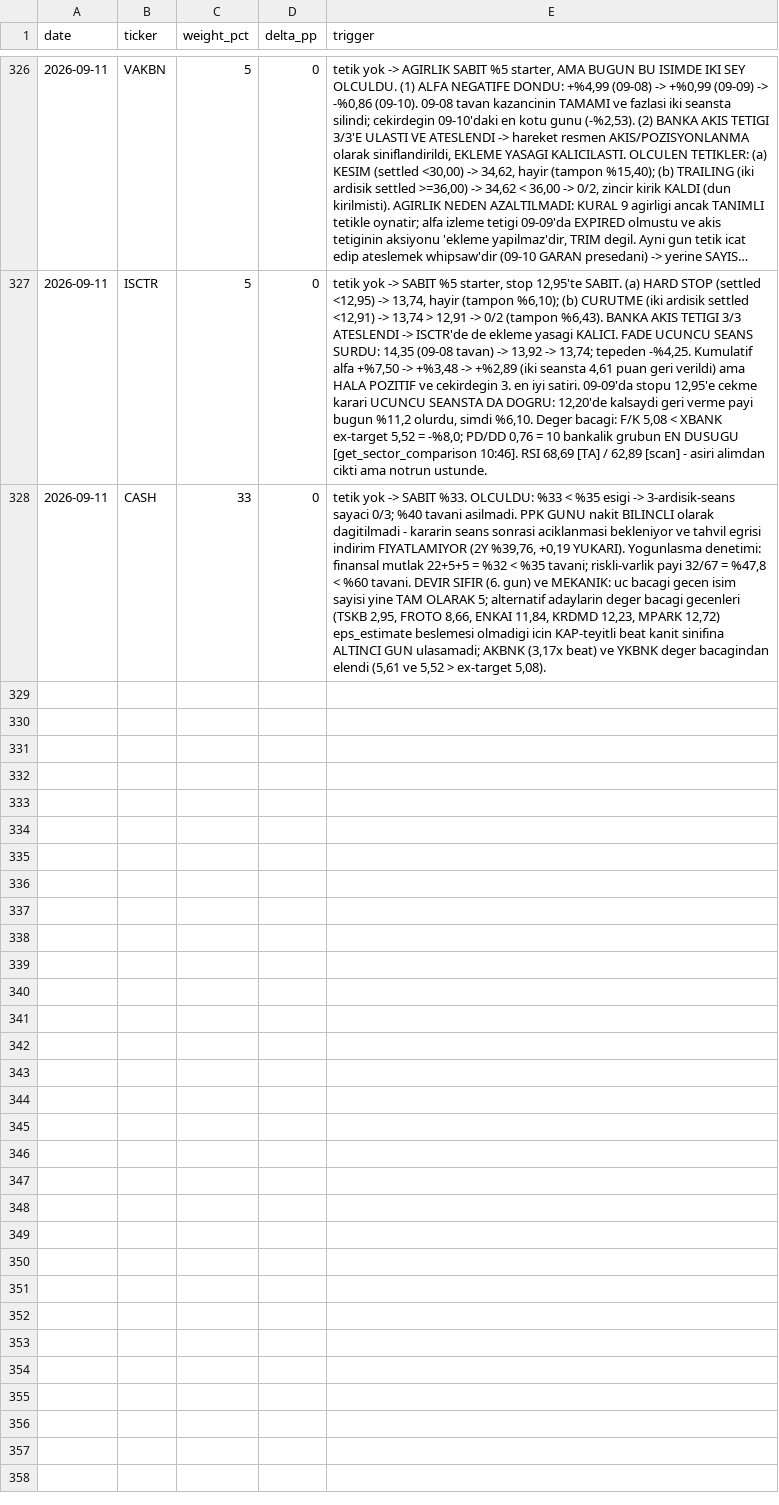
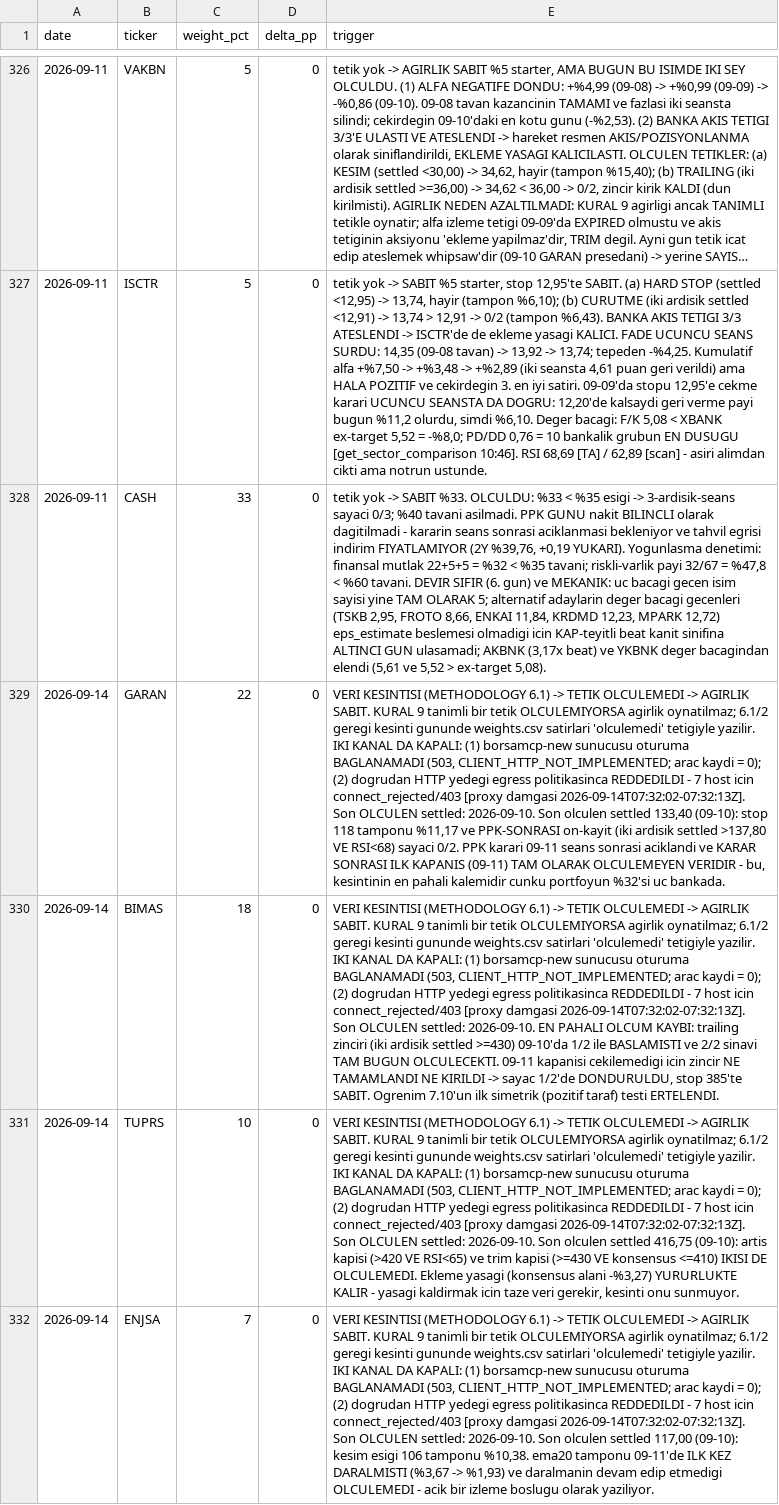
Before and after one commit to mehmedalipazar/finance-agent, a CSV file: data/weights.csv, drawn as a sheet; only a part is shown, gaps mark what is left out; long unchanged cells end in …; the diff covers the shown part only; the diff names each change by its address in the sheet, - before the commit and + after, or states it on an @@ line.

```diff
--- a/data/weights.csv
+++ b/data/weights.csv
+row 329: 2026-09-14 | GARAN | 22 | 0 | VERI KESINTISI (METHODOLOGY 6.1) -> TETIK OLCULEMEDI -> AGIRLIK SABIT. KURAL 9 tanimli bir tetik OLCULEMIYORSA agirlik oynatilmaz; 6.1/2 geregi kesinti gununde weights.csv satirlari 'olculemedi' tetigiyle yazilir. IKI KANAL DA KAPALI: (1) borsamcp-new sunucusu oturuma BAGLANAMADI (503, CLIENT_HTTP_NOT_IMPLEMENTED; arac kaydi = 0); (2) dogrudan HTTP yedegi egress politikasinca REDDEDILDI - 7 host icin connect_rejected/403 [proxy damgasi 2026-09-14T07:32:02-07:32:13Z]. Son OLCULEN settled: 2026-09-10. Son olculen settled 133,40 (09-10): stop 118 tamponu %11,17 ve PPK-SONRASI on-kayit (iki ardisik settled >137,80 VE RSI<68) sayaci 0/2. PPK karari 09-11 seans sonrasi aciklandi ve KARAR SONRASI ILK KAPANIS (09-11) TAM OLARAK OLCULEMEYEN VERIDIR - bu, kesintinin en pahali kalemidir cunku portfoyun %32'si uc bankada.
+row 330: 2026-09-14 | BIMAS | 18 | 0 | VERI KESINTISI (METHODOLOGY 6.1) -> TETIK OLCULEMEDI -> AGIRLIK SABIT. KURAL 9 tanimli bir tetik OLCULEMIYORSA agirlik oynatilmaz; 6.1/2 geregi kesinti gununde weights.csv satirlari 'olculemedi' tetigiyle yazilir. IKI KANAL DA KAPALI: (1) borsamcp-new sunucusu oturuma BAGLANAMADI (503, CLIENT_HTTP_NOT_IMPLEMENTED; arac kaydi = 0); (2) dogrudan HTTP yedegi egress politikasinca REDDEDILDI - 7 host icin connect_rejected/403 [proxy damgasi 2026-09-14T07:32:02-07:32:13Z]. Son OLCULEN settled: 2026-09-10. EN PAHALI OLCUM KAYBI: trailing zinciri (iki ardisik settled >=430) 09-10'da 1/2 ile BASLAMISTI ve 2/2 sinavi TAM BUGUN OLCULECEKTI. 09-11 kapanisi cekilemedigi icin zincir NE TAMAMLANDI NE KIRILDI -> sayac 1/2'de DONDURULDU, stop 385'te SABIT. Ogrenim 7.10'un ilk simetrik (pozitif taraf) testi ERTELENDI.
+row 331: 2026-09-14 | TUPRS | 10 | 0 | VERI KESINTISI (METHODOLOGY 6.1) -> TETIK OLCULEMEDI -> AGIRLIK SABIT. KURAL 9 tanimli bir tetik OLCULEMIYORSA agirlik oynatilmaz; 6.1/2 geregi kesinti gununde weights.csv satirlari 'olculemedi' tetigiyle yazilir. IKI KANAL DA KAPALI: (1) borsamcp-new sunucusu oturuma BAGLANAMADI (503, CLIENT_HTTP_NOT_IMPLEMENTED; arac kaydi = 0); (2) dogrudan HTTP yedegi egress politikasinca REDDEDILDI - 7 host icin connect_rejected/403 [proxy damgasi 2026-09-14T07:32:02-07:32:13Z]. Son OLCULEN settled: 2026-09-10. Son olculen settled 416,75 (09-10): artis kapisi (>420 VE RSI<65) ve trim kapisi (>=430 VE konsensus <=410) IKISI DE OLCULEMEDI. Ekleme yasagi (konsensus alani -%3,27) YURURLUKTE KALIR - yasagi kaldirmak icin taze veri gerekir, kesinti onu sunmuyor.
+row 332: 2026-09-14 | ENJSA | 7 | 0 | VERI KESINTISI (METHODOLOGY 6.1) -> TETIK OLCULEMEDI -> AGIRLIK SABIT. KURAL 9 tanimli bir tetik OLCULEMIYORSA agirlik oynatilmaz; 6.1/2 geregi kesinti gununde weights.csv satirlari 'olculemedi' tetigiyle yazilir. IKI KANAL DA KAPALI: (1) borsamcp-new sunucusu oturuma BAGLANAMADI (503, CLIENT_HTTP_NOT_IMPLEMENTED; arac kaydi = 0); (2) dogrudan HTTP yedegi egress politikasinca REDDEDILDI - 7 host icin connect_rejected/403 [proxy damgasi 2026-09-14T07:32:02-07:32:13Z]. Son OLCULEN settled: 2026-09-10. Son olculen settled 117,00 (09-10): kesim esigi 106 tamponu %10,38. ema20 tamponu 09-11'de ILK KEZ DARALMISTI (%3,67 -> %1,93) ve daralmanin devam edip etmedigi OLCULEMEDI - acik bir izleme boslugu olarak yaziliyor.
```
Also changed, not shown: 3 added rows elsewhere in this file, data/triggers.csv, 1 other file.
